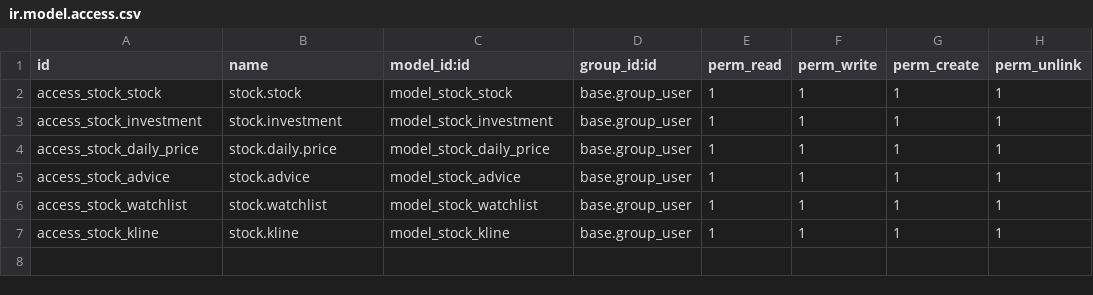
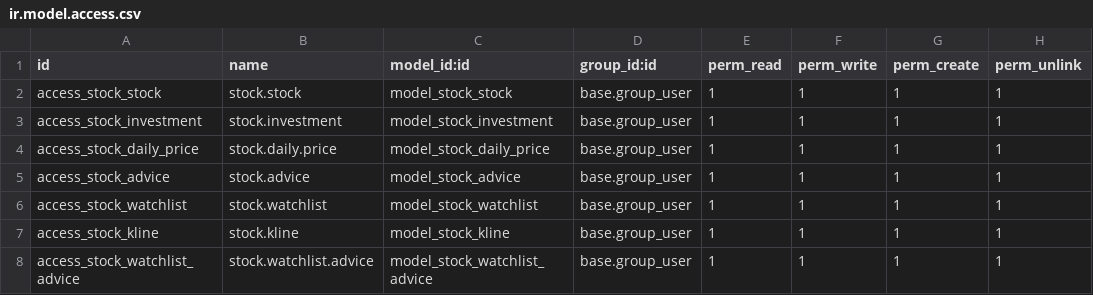
Before and after one commit to kulius/odoo17_ithelp, a CSV file: addons/personal_stock/security/ir.model.access.csv, drawn as a sheet; the diff names each change by its address in the sheet, - before the commit and + after, or states it on an @@ line.

```diff
--- a/addons/personal_stock/security/ir.model.access.csv
+++ b/addons/personal_stock/security/ir.model.access.csv
+row 8: access_stock_watchlist_advice | stock.watchlist.advice | model_stock_watchlist_advice | base.group_user | 1 | 1 | 1 | 1
```
Also changed, not shown: 7 other files.
